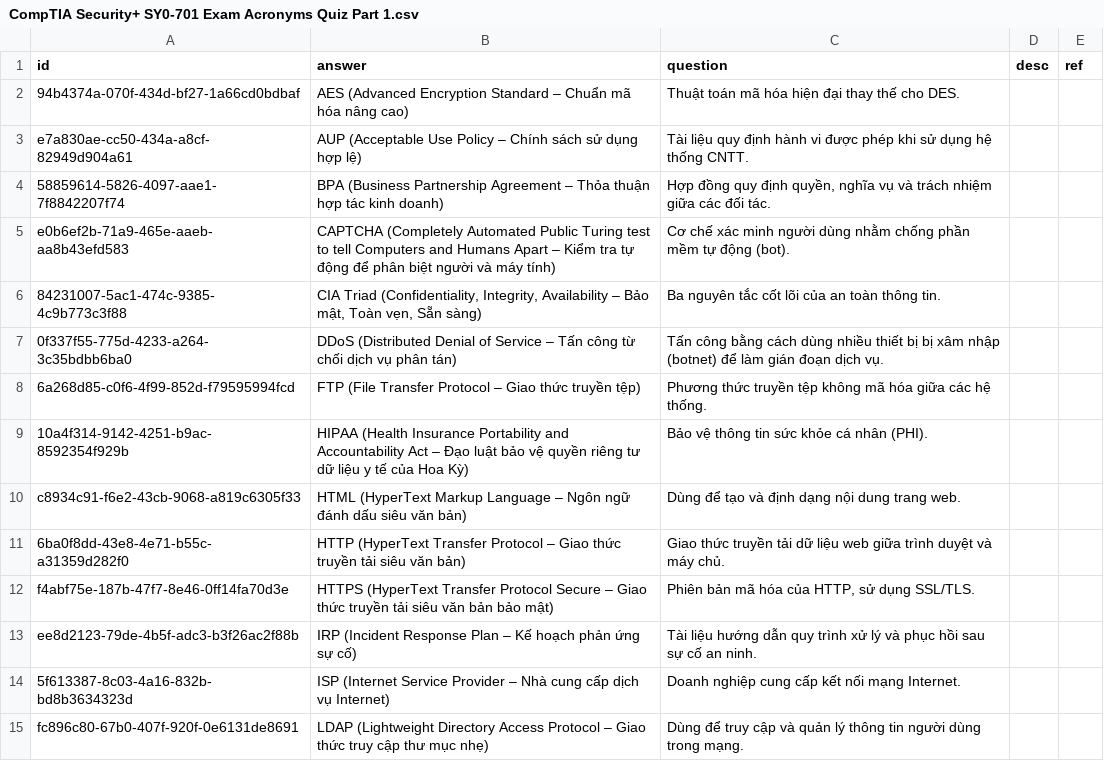
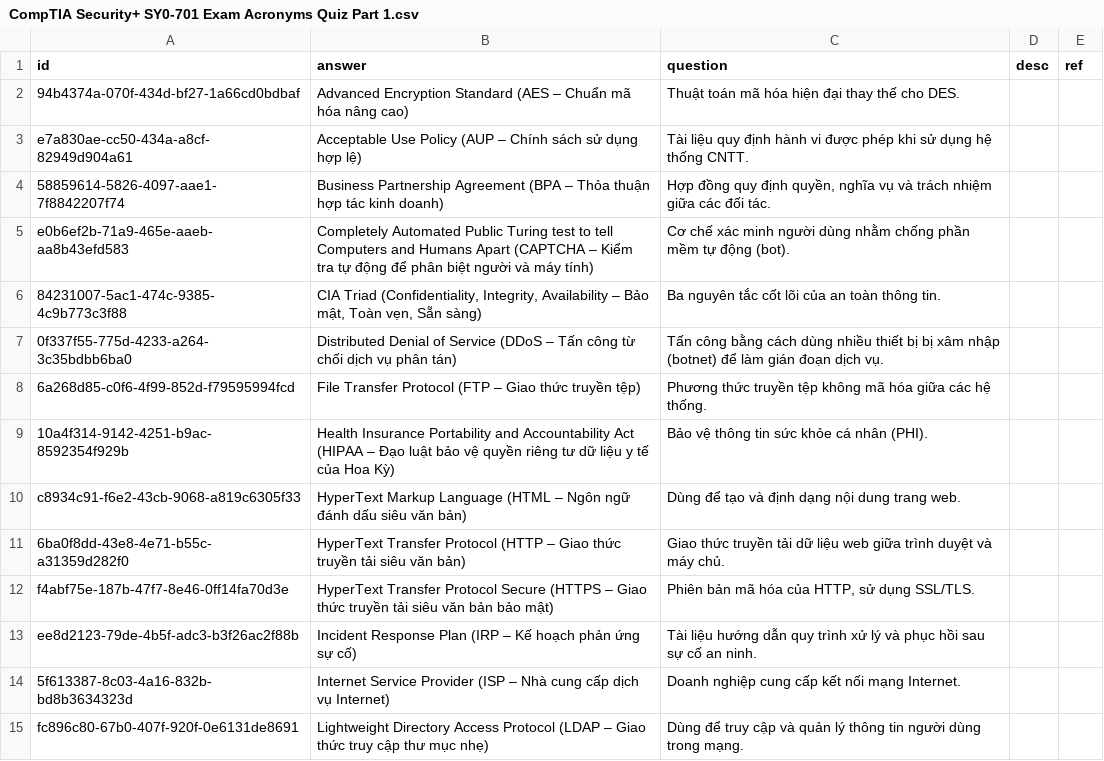
Before and after one commit to a7612/flashcard-resN, a CSV file: questions/CompTIA Security+ SY0-701 Exam Acronyms Quiz Part 1.csv, drawn as a sheet; only a part is shown; the diff covers the shown part only.

```diff
--- a/questions/CompTIA Security+ SY0-701 Exam Acronyms Quiz Part 1.csv
+++ b/questions/CompTIA Security+ SY0-701 Exam Acronyms Quiz Part 1.csv
@@ -1,15 +1,15 @@
 id,answer,question,desc,ref
-94b4374a-070f-434d-bf27-1a66cd0bdbaf,AES (Advanced Encryption Standard – Chuẩn mã hóa nâng cao),Thuật toán mã hóa hiện đại thay thế cho DES.,,
-e7a830ae-cc50-434a-a8cf-82949d904a61,AUP (Acceptable Use Policy – Chính sách sử dụng hợp lệ),Tài liệu quy định hành vi được phép khi sử dụng hệ thống CNTT.,,
-58859614-5826-4097-aae1-7f8842207f74,BPA (Business Partnership Agreement – Thỏa thuận hợp tác kinh doanh),"Hợp đồng quy định quyền, nghĩa vụ và trách nhiệm giữa các đối tác.",,
-e0b6ef2b-71a9-465e-aaeb-aa8b43efd583,CAPTCHA (Completely Automated Public Turing test to tell Computers and Humans Apart – Kiểm tra tự động để phân biệt người và máy tính),Cơ chế xác minh người dùng nhằm chống phần mềm tự động (bot).,,
+94b4374a-070f-434d-bf27-1a66cd0bdbaf,Advanced Encryption Standard (AES – Chuẩn mã hóa nâng cao),Thuật toán mã hóa hiện đại thay thế cho DES.,,
+e7a830ae-cc50-434a-a8cf-82949d904a61,Acceptable Use Policy (AUP – Chính sách sử dụng hợp lệ),Tài liệu quy định hành vi được phép khi sử dụng hệ thống CNTT.,,
+58859614-5826-4097-aae1-7f8842207f74,Business Partnership Agreement (BPA – Thỏa thuận hợp tác kinh doanh),"Hợp đồng quy định quyền, nghĩa vụ và trách nhiệm giữa các đối tác.",,
+e0b6ef2b-71a9-465e-aaeb-aa8b43efd583,Completely Automated Public Turing test to tell Computers and Humans Apart (CAPTCHA – Kiểm tra tự động để phân biệt người và máy tính),Cơ chế xác minh người dùng nhằm chống phần mềm tự động (bot).,,
 84231007-5ac1-474c-9385-4c9b773c3f88,"CIA Triad (Confidentiality, Integrity, Availability – Bảo mật, Toàn vẹn, Sẵn sàng)",Ba nguyên tắc cốt lõi của an toàn thông tin.,,
-0f337f55-775d-4233-a264-3c35bdbb6ba0,DDoS (Distributed Denial of Service – Tấn công từ chối dịch vụ phân tán),Tấn công bằng cách dùng nhiều thiết bị bị xâm nhập (botnet) để làm gián đoạn dịch vụ.,,
-6a268d85-c0f6-4f99-852d-f79595994fcd,FTP (File Transfer Protocol – Giao thức truyền tệp),Phương thức truyền tệp không mã hóa giữa các hệ thống.,,
-10a4f314-9142-4251-b9ac-8592354f929b,HIPAA (Health Insurance Portability and Accountability Act – Đạo luật bảo vệ quyền riêng tư dữ liệu y tế của Hoa Kỳ),Bảo vệ thông tin sức khỏe cá nhân (PHI).,,
-c8934c91-f6e2-43cb-9068-a819c6305f33,HTML (HyperText Markup Language – Ngôn ngữ đánh dấu siêu văn bản),Dùng để tạo và định dạng nội dung trang web.,,
-6ba0f8dd-43e8-4e71-b55c-a31359d282f0,HTTP (HyperText Transfer Protocol – Giao thức truyền tải siêu văn bản),Giao thức truyền tải dữ liệu web giữa trình duyệt và máy chủ.,,
-f4abf75e-187b-47f7-8e46-0ff14fa70d3e,HTTPS (HyperText Transfer Protocol Secure – Giao thức truyền tải siêu văn bản bảo mật),"Phiên bản mã hóa của HTTP, sử dụng SSL/TLS.",,
-ee8d2123-79de-4b5f-adc3-b3f26ac2f88b,IRP (Incident Response Plan – Kế hoạch phản ứng sự cố),Tài liệu hướng dẫn quy trình xử lý và phục hồi sau sự cố an ninh.,,
-5f613387-8c03-4a16-832b-bd8b3634323d,ISP (Internet Service Provider – Nhà cung cấp dịch vụ Internet),Doanh nghiệp cung cấp kết nối mạng Internet.,,
-fc896c80-67b0-407f-920f-0e6131de8691,LDAP (Lightweight Directory Access Protocol – Giao thức truy cập thư mục nhẹ),Dùng để truy cập và quản lý thông tin người dùng trong mạng.,,
+0f337f55-775d-4233-a264-3c35bdbb6ba0,Distributed Denial of Service (DDoS – Tấn công từ chối dịch vụ phân tán),Tấn công bằng cách dùng nhiều thiết bị bị xâm nhập (botnet) để làm gián đoạn dịch vụ.,,
+6a268d85-c0f6-4f99-852d-f79595994fcd,File Transfer Protocol (FTP – Giao thức truyền tệp),Phương thức truyền tệp không mã hóa giữa các hệ thống.,,
+10a4f314-9142-4251-b9ac-8592354f929b,Health Insurance Portability and Accountability Act (HIPAA – Đạo luật bảo vệ quyền riêng tư dữ liệu y tế của Hoa Kỳ),Bảo vệ thông tin sức khỏe cá nhân (PHI).,,
+c8934c91-f6e2-43cb-9068-a819c6305f33,HyperText Markup Language (HTML – Ngôn ngữ đánh dấu siêu văn bản),Dùng để tạo và định dạng nội dung trang web.,,
+6ba0f8dd-43e8-4e71-b55c-a31359d282f0,HyperText Transfer Protocol (HTTP – Giao thức truyền tải siêu văn bản),Giao thức truyền tải dữ liệu web giữa trình duyệt và máy chủ.,,
+f4abf75e-187b-47f7-8e46-0ff14fa70d3e,HyperText Transfer Protocol Secure (HTTPS – Giao thức truyền tải siêu văn bản bảo mật),"Phiên bản mã hóa của HTTP, sử dụng SSL/TLS.",,
+ee8d2123-79de-4b5f-adc3-b3f26ac2f88b,Incident Response Plan (IRP – Kế hoạch phản ứng sự cố),Tài liệu hướng dẫn quy trình xử lý và phục hồi sau sự cố an ninh.,,
+5f613387-8c03-4a16-832b-bd8b3634323d,Internet Service Provider (ISP – Nhà cung cấp dịch vụ Internet),Doanh nghiệp cung cấp kết nối mạng Internet.,,
+fc896c80-67b0-407f-920f-0e6131de8691,Lightweight Directory Access Protocol (LDAP – Giao thức truy cập thư mục nhẹ),Dùng để truy cập và quản lý thông tin người dùng trong mạng.,,
```
Also changed, not shown: 19 edited cells elsewhere in this file, 3 other files.
